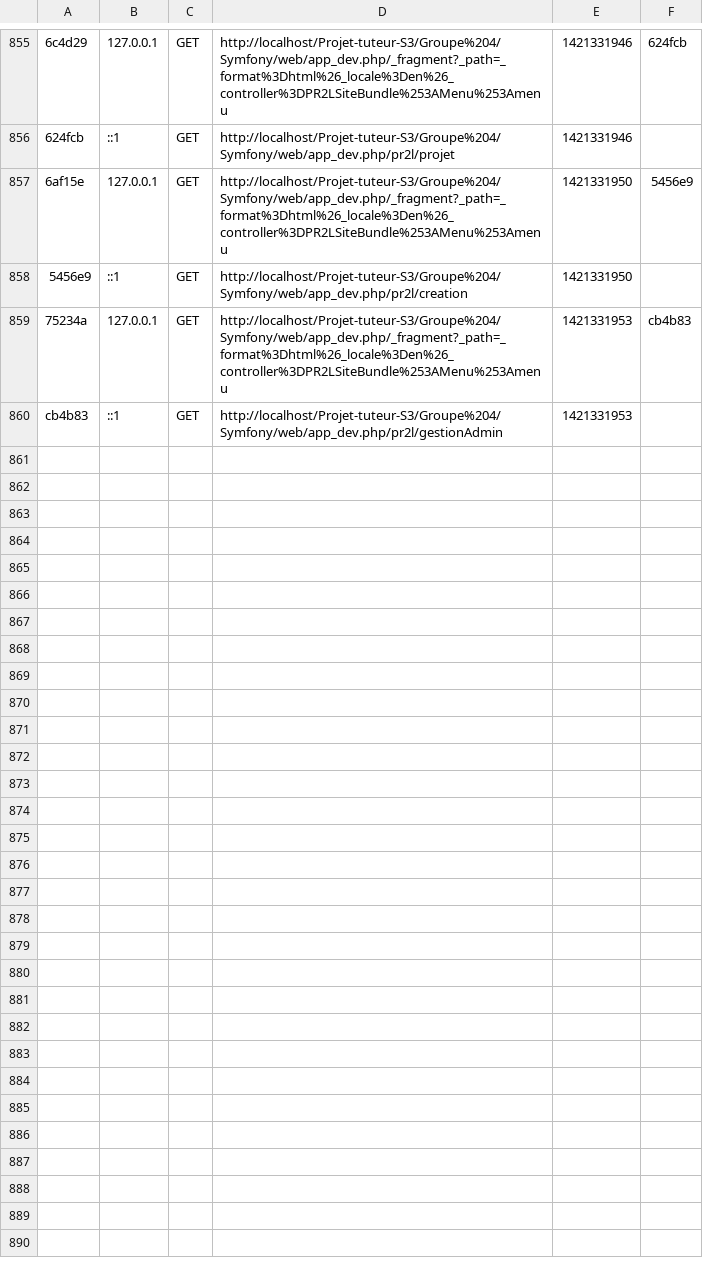
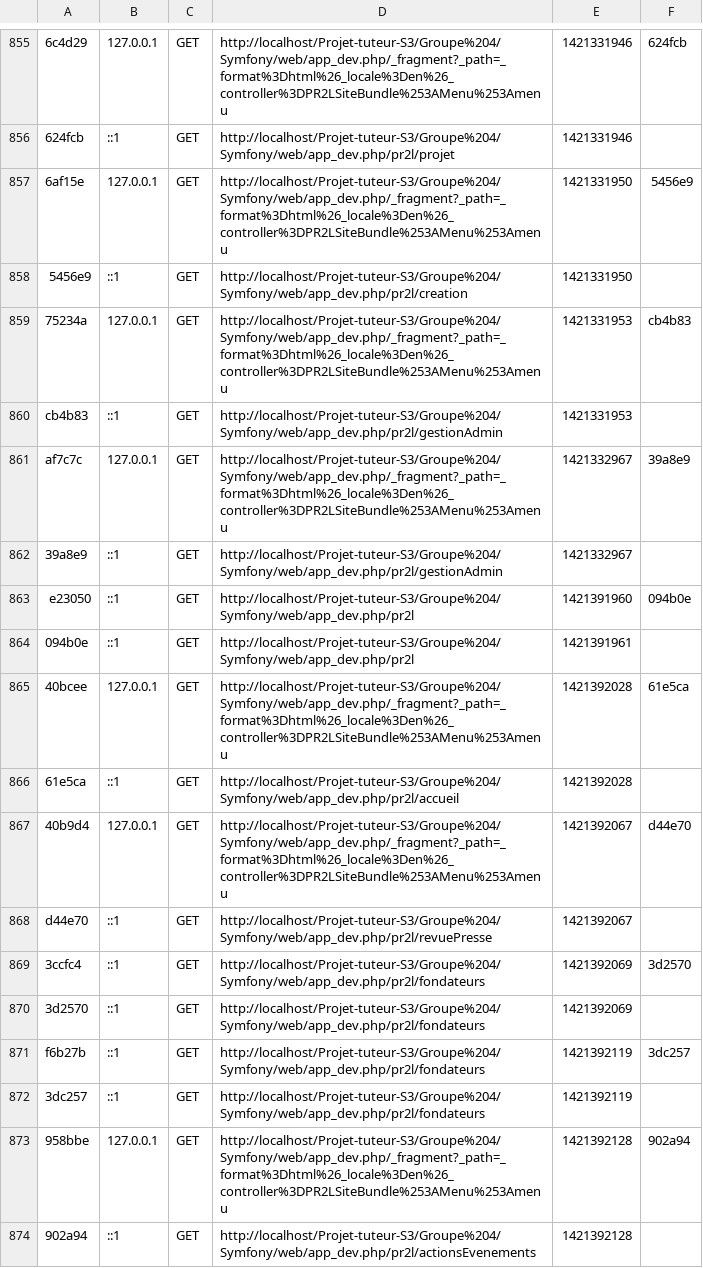
Before and after one commit to Aundinn/Projet-tuteur-S3, a CSV file: Groupe 4/Symfony/app/cache/dev/profiler/index.csv, drawn as a sheet; only a part is shown, gaps mark what is left out; the diff covers the shown part only; the diff names each change by its address in the sheet, - before the commit and + after, or states it on an @@ line.

```diff
--- a/Groupe 4/Symfony/app/cache/dev/profiler/index.csv
+++ b/Groupe 4/Symfony/app/cache/dev/profiler/index.csv
+row 861: af7c7c | 127.0.0.1 | GET | http://localhost/Projet-tuteur-S3/Groupe%204/Symfony/web/app_dev.php/_fragment?_path=_format%3Dhtml%26_locale%3Den%26_controller%3DPR2LSiteBundle%253AMenu%253Amenu | 1421332967 | 39a8e9
+row 862: 39a8e9 | ::1 | GET | http://localhost/Projet-tuteur-S3/Groupe%204/Symfony/web/app_dev.php/pr2l/gestionAdmin | 1421332967
+row 863: e23050 | ::1 | GET | http://localhost/Projet-tuteur-S3/Groupe%204/Symfony/web/app_dev.php/pr2l | 1421391960 | 094b0e
+row 864: 094b0e | ::1 | GET | http://localhost/Projet-tuteur-S3/Groupe%204/Symfony/web/app_dev.php/pr2l | 1421391961
+row 865: 40bcee | 127.0.0.1 | GET | http://localhost/Projet-tuteur-S3/Groupe%204/Symfony/web/app_dev.php/_fragment?_path=_format%3Dhtml%26_locale%3Den%26_controller%3DPR2LSiteBundle%253AMenu%253Amenu | 1421392028 | 61e5ca
+row 866: 61e5ca | ::1 | GET | http://localhost/Projet-tuteur-S3/Groupe%204/Symfony/web/app_dev.php/pr2l/accueil | 1421392028
+row 867: 40b9d4 | 127.0.0.1 | GET | http://localhost/Projet-tuteur-S3/Groupe%204/Symfony/web/app_dev.php/_fragment?_path=_format%3Dhtml%26_locale%3Den%26_controller%3DPR2LSiteBundle%253AMenu%253Amenu | 1421392067 | d44e70
+row 868: d44e70 | ::1 | GET | http://localhost/Projet-tuteur-S3/Groupe%204/Symfony/web/app_dev.php/pr2l/revuePresse | 1421392067
+row 869: 3ccfc4 | ::1 | GET | http://localhost/Projet-tuteur-S3/Groupe%204/Symfony/web/app_dev.php/pr2l/fondateurs | 1421392069 | 3d2570
+row 870: 3d2570 | ::1 | GET | http://localhost/Projet-tuteur-S3/Groupe%204/Symfony/web/app_dev.php/pr2l/fondateurs | 1421392069
+row 871: f6b27b | ::1 | GET | http://localhost/Projet-tuteur-S3/Groupe%204/Symfony/web/app_dev.php/pr2l/fondateurs | 1421392119 | 3dc257
+row 872: 3dc257 | ::1 | GET | http://localhost/Projet-tuteur-S3/Groupe%204/Symfony/web/app_dev.php/pr2l/fondateurs | 1421392119
+row 873: 958bbe | 127.0.0.1 | GET | http://localhost/Projet-tuteur-S3/Groupe%204/Symfony/web/app_dev.php/_fragment?_path=_format%3Dhtml%26_locale%3Den%26_controller%3DPR2LSiteBundle%253AMenu%253Amenu | 1421392128 | 902a94
+row 874: 902a94 | ::1 | GET | http://localhost/Projet-tuteur-S3/Groupe%204/Symfony/web/app_dev.php/pr2l/actionsEvenements | 1421392128
```
Also changed, not shown: 14 added rows elsewhere in this file, 38 other files.
